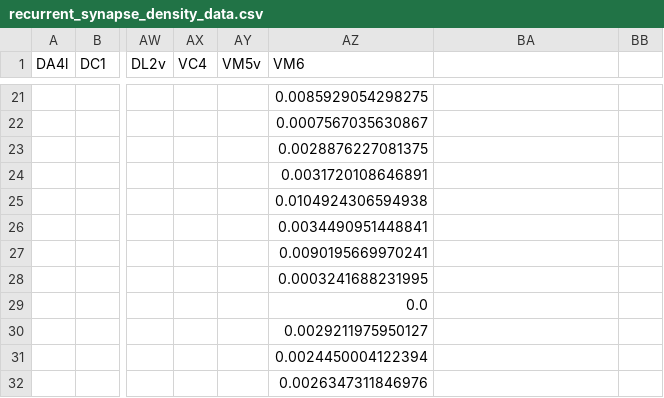
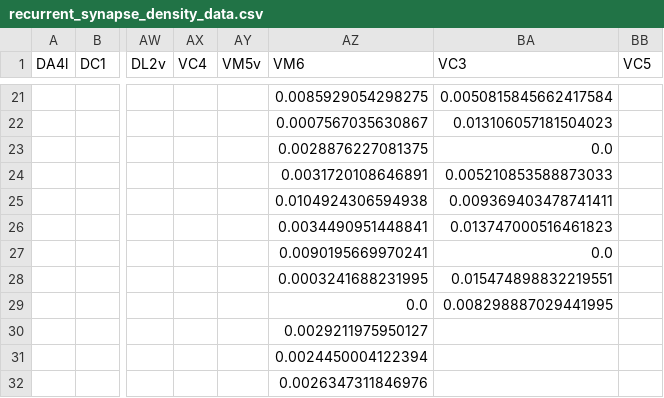
Before and after one commit to htem/aedes_public, a CSV file: csvs/recurrent_synapse_density_data.csv, drawn as a sheet; only a part is shown, gaps mark what is left out; the diff covers the shown part only; the diff names each change by its address in the sheet, - before the commit and + after, or states it on an @@ line.

```diff
--- a/csvs/recurrent_synapse_density_data.csv
+++ b/csvs/recurrent_synapse_density_data.csv
-BA1: (empty)
+BA1: VC3
-BB1: (empty)
+BB1: VC5
-BA21 (VC3): (empty)
+BA21 (VC3): 0.0050815845662417584
-BA22 (VC3): (empty)
+BA22 (VC3): 0.013106057181504023
-BA23 (VC3): (empty)
+BA23 (VC3): 0.0
-BA24 (VC3): (empty)
+BA24 (VC3): 0.005210853588873033
-BA25 (VC3): (empty)
+BA25 (VC3): 0.009369403478741411
-BA26 (VC3): (empty)
+BA26 (VC3): 0.013747000516461823
-BA27 (VC3): (empty)
+BA27 (VC3): 0.0
-BA28 (VC3): (empty)
+BA28 (VC3): 0.015474898832219551
-BA29 (VC3): (empty)
+BA29 (VC3): 0.008298887029441995
```
Also changed, not shown: 32 edited cells elsewhere in this file, 7 other files.
